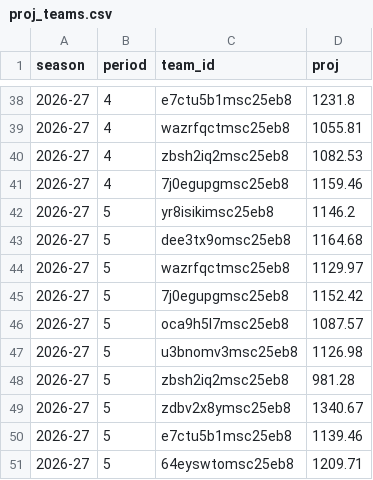
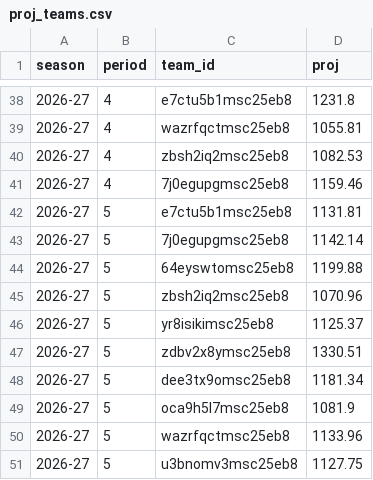
Before and after one commit to salty-api/fantrax-dashboard, a CSV file: data/proj_teams.csv, drawn as a sheet; only a part is shown, gaps mark what is left out.

```diff
--- a/data/proj_teams.csv
+++ b/data/proj_teams.csv
@@ -41,11 +41,11 @@ season,period,team_id,proj
 2026-27,4,7j0egupgmsc25eb8,1159.46
-2026-27,5,yr8isikimsc25eb8,1146.2
-2026-27,5,dee3tx9omsc25eb8,1164.68
-2026-27,5,wazrfqctmsc25eb8,1129.97
-2026-27,5,7j0egupgmsc25eb8,1152.42
-2026-27,5,oca9h5l7msc25eb8,1087.57
-2026-27,5,u3bnomv3msc25eb8,1126.98
-2026-27,5,zbsh2iq2msc25eb8,981.28
-2026-27,5,zdbv2x8ymsc25eb8,1340.67
-2026-27,5,e7ctu5b1msc25eb8,1139.46
-2026-27,5,64eyswtomsc25eb8,1209.71
+2026-27,5,e7ctu5b1msc25eb8,1131.81
+2026-27,5,7j0egupgmsc25eb8,1142.14
+2026-27,5,64eyswtomsc25eb8,1199.88
+2026-27,5,zbsh2iq2msc25eb8,1070.96
+2026-27,5,yr8isikimsc25eb8,1125.37
+2026-27,5,zdbv2x8ymsc25eb8,1330.51
+2026-27,5,dee3tx9omsc25eb8,1181.34
+2026-27,5,oca9h5l7msc25eb8,1081.9
+2026-27,5,wazrfqctmsc25eb8,1133.96
+2026-27,5,u3bnomv3msc25eb8,1127.75
```
Also changed, not shown: data/proj_players.csv, 2 other files.
